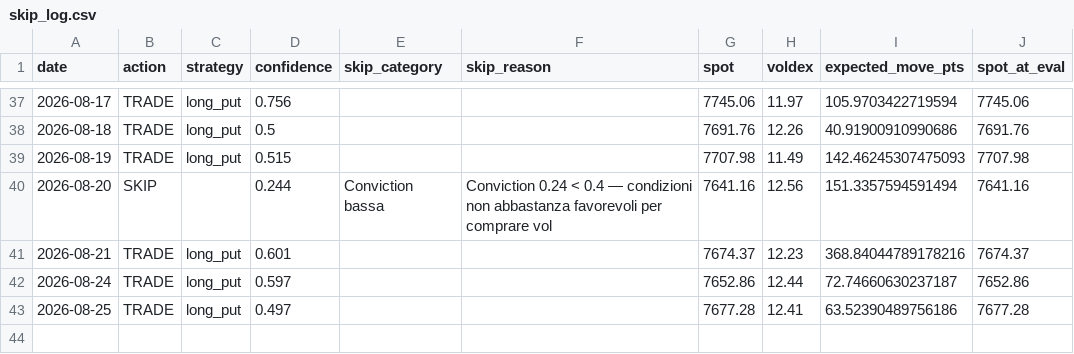
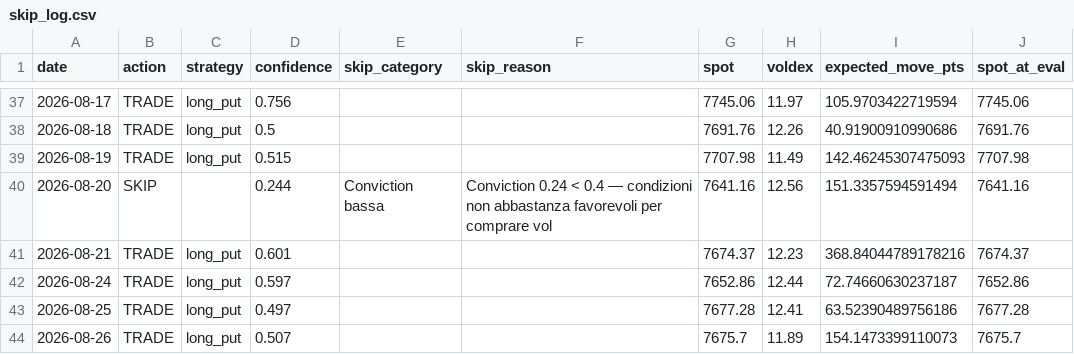
Before and after one commit to electribe15/DerivativeAnalytics, a CSV file: paper_trades/skip_log.csv, drawn as a sheet; only a part is shown, gaps mark what is left out.

```diff
--- a/paper_trades/skip_log.csv
+++ b/paper_trades/skip_log.csv
@@ -43 +43,2 @@ date,action,strategy,confidence,skip_category,skip_reason,spot,voldex,expected_m
 2026-08-25,TRADE,long_put,0.497,,,7677.28,12.41,63.52390489756186,7677.28
+2026-08-26,TRADE,long_put,0.507,,,7675.7,11.89,154.1473399110073,7675.7
```
Also changed, not shown: gex_history/gex_metrics_history.csv, paper_trades/positions.csv, 3 other files.
